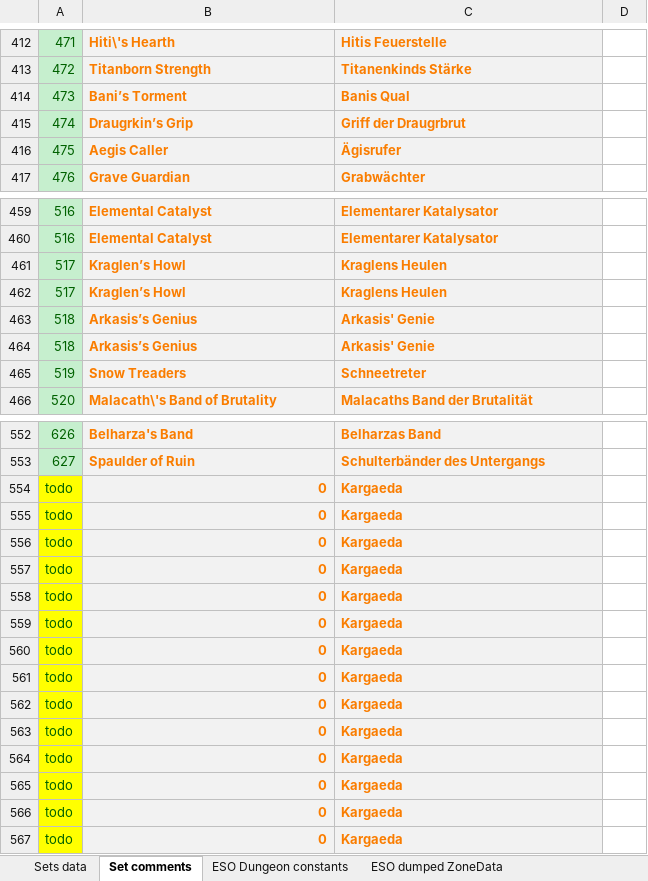
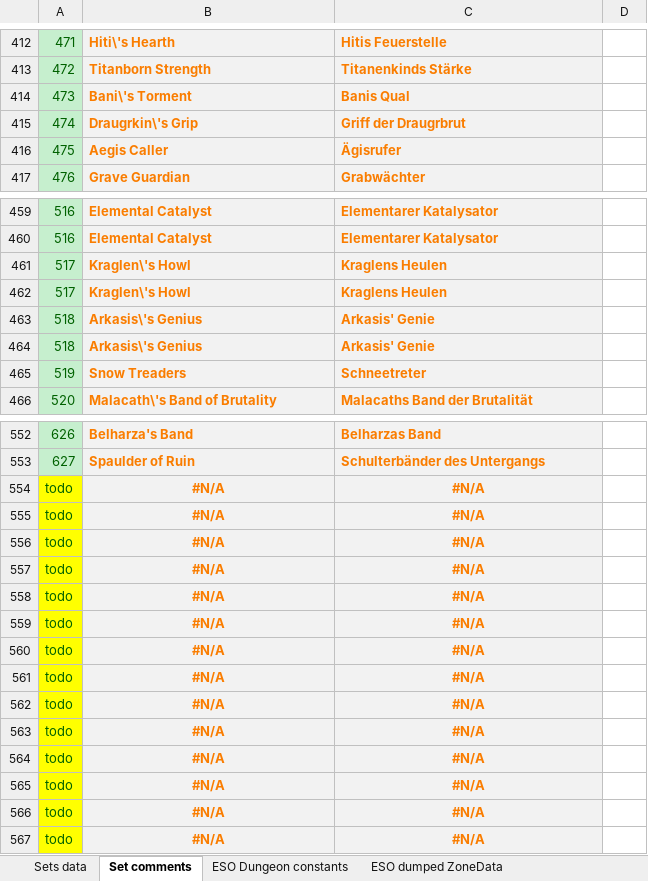
Before and after one commit to Baertram/LibSets, an Excel workbook: LibSets/LibSets_SetData.xlsx, sheet Set comments, drawn as a sheet; only a part is shown, gaps mark what is left out; values as stored, in another font and other column widths than the file's, no borders; the diff covers the shown part only; the diff names each change by its address in the sheet, - before the commit and + after, or states it on an @@ line.

```diff
--- a/LibSets/LibSets_SetData.xlsx (sheet Set comments)
+++ b/LibSets/LibSets_SetData.xlsx (sheet Set comments)
-B414: Bani’s Torment
+B414: Bani\'s Torment
-B415: Draugrkin’s Grip
+B415: Draugrkin\'s Grip
-B461:B462: Kraglen’s Howl
+B461:B462: Kraglen\'s Howl
-B463:B464: Arkasis’s Genius
+B463:B464: Arkasis\'s Genius
-B554:B567: 0
+B554:B567: #N/A
-B554:B567 alignment: right
+B554:B567 alignment: center
-C554:C567: Kargaeda
+C554:C567: #N/A
-C554:C567 alignment: left
+C554:C567 alignment: center
```
Also changed, not shown: 11 edited cells elsewhere in this sheet, sheet Sets data, sheet ESO zone constants, sheet LibSets constants, formulas that keep their value, hidden cells, 1 other file.
